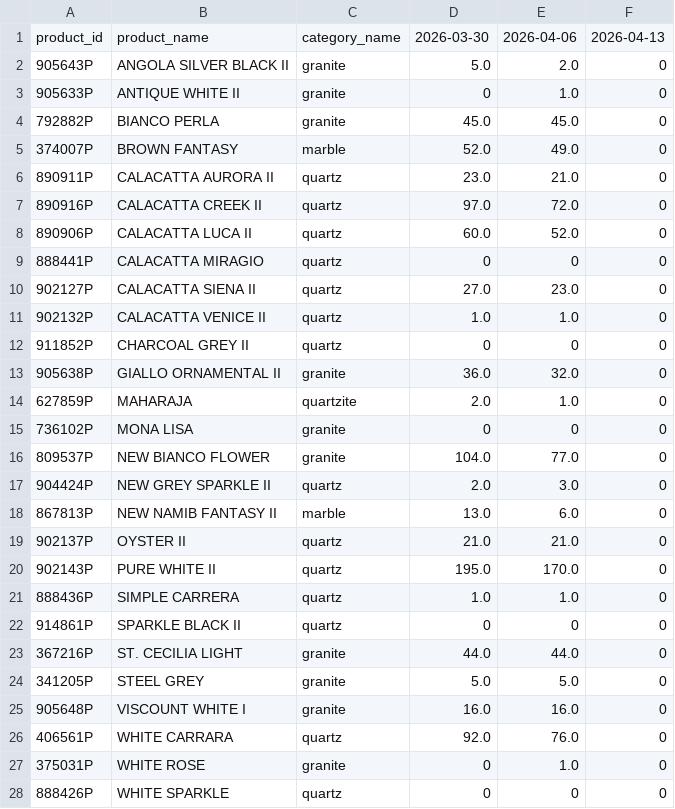
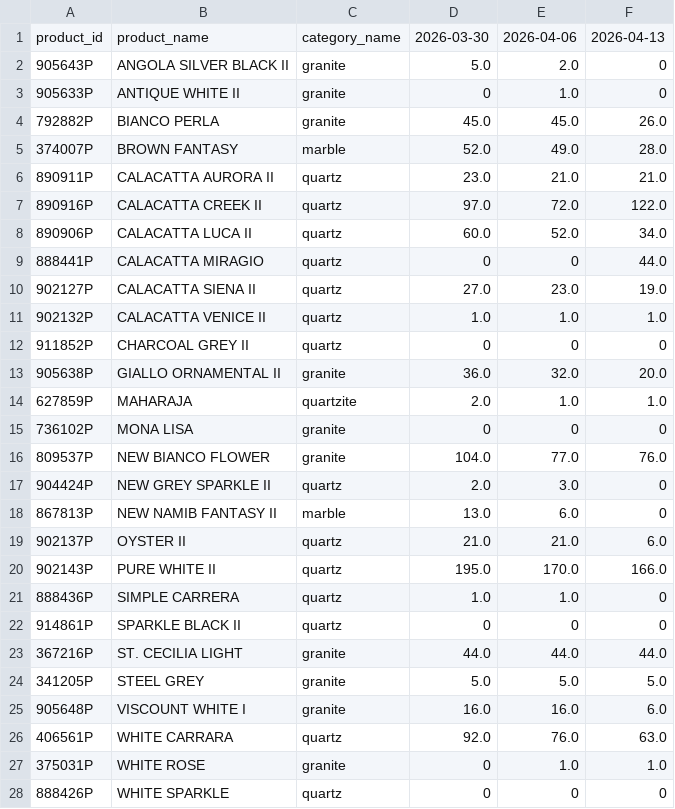
Before and after one commit to VedantAndhale/fl-scrapper, a CSV file: output/weekly_inventory_wide.csv, drawn as a sheet.

```diff
--- a/output/weekly_inventory_wide.csv
+++ b/output/weekly_inventory_wide.csv
@@ -3,26 +3,26 @@ product_id,product_name,category_name,2026-03-30,2026-04-06,2026-04-13
 905633P,ANTIQUE WHITE II,granite,0,1.0,0
-792882P,BIANCO PERLA,granite,45.0,45.0,0
-374007P,BROWN FANTASY,marble,52.0,49.0,0
-890911P,CALACATTA AURORA II,quartz,23.0,21.0,0
-890916P,CALACATTA CREEK II,quartz,97.0,72.0,0
-890906P,CALACATTA LUCA II,quartz,60.0,52.0,0
-888441P,CALACATTA MIRAGIO,quartz,0,0,0
-902127P,CALACATTA SIENA II,quartz,27.0,23.0,0
-902132P,CALACATTA VENICE II,quartz,1.0,1.0,0
+792882P,BIANCO PERLA,granite,45.0,45.0,26.0
+374007P,BROWN FANTASY,marble,52.0,49.0,28.0
+890911P,CALACATTA AURORA II,quartz,23.0,21.0,21.0
+890916P,CALACATTA CREEK II,quartz,97.0,72.0,122.0
+890906P,CALACATTA LUCA II,quartz,60.0,52.0,34.0
+888441P,CALACATTA MIRAGIO,quartz,0,0,44.0
+902127P,CALACATTA SIENA II,quartz,27.0,23.0,19.0
+902132P,CALACATTA VENICE II,quartz,1.0,1.0,1.0
 911852P,CHARCOAL GREY II,quartz,0,0,0
-905638P,GIALLO ORNAMENTAL II,granite,36.0,32.0,0
-627859P,MAHARAJA,quartzite,2.0,1.0,0
+905638P,GIALLO ORNAMENTAL II,granite,36.0,32.0,20.0
+627859P,MAHARAJA,quartzite,2.0,1.0,1.0
 736102P,MONA LISA,granite,0,0,0
-809537P,NEW BIANCO FLOWER,granite,104.0,77.0,0
+809537P,NEW BIANCO FLOWER,granite,104.0,77.0,76.0
 904424P,NEW GREY SPARKLE II,quartz,2.0,3.0,0
 867813P,NEW NAMIB FANTASY II,marble,13.0,6.0,0
-902137P,OYSTER II,quartz,21.0,21.0,0
-902143P,PURE WHITE II,quartz,195.0,170.0,0
+902137P,OYSTER II,quartz,21.0,21.0,6.0
+902143P,PURE WHITE II,quartz,195.0,170.0,166.0
 888436P,SIMPLE CARRERA,quartz,1.0,1.0,0
 914861P,SPARKLE BLACK II,quartz,0,0,0
-367216P,ST. CECILIA LIGHT,granite,44.0,44.0,0
-341205P,STEEL GREY,granite,5.0,5.0,0
-905648P,VISCOUNT WHITE I,granite,16.0,16.0,0
-406561P,WHITE CARRARA,quartz,92.0,76.0,0
-375031P,WHITE ROSE,granite,0,1.0,0
+367216P,ST. CECILIA LIGHT,granite,44.0,44.0,44.0
+341205P,STEEL GREY,granite,5.0,5.0,5.0
+905648P,VISCOUNT WHITE I,granite,16.0,16.0,6.0
+406561P,WHITE CARRARA,quartz,92.0,76.0,63.0
+375031P,WHITE ROSE,granite,0,1.0,1.0
 888426P,WHITE SPARKLE,quartz,0,0,0
```
Also changed, not shown: output/weekly_inventory_long.csv, 3 other files.
